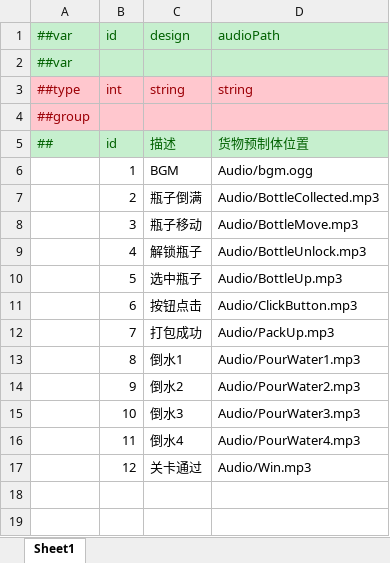
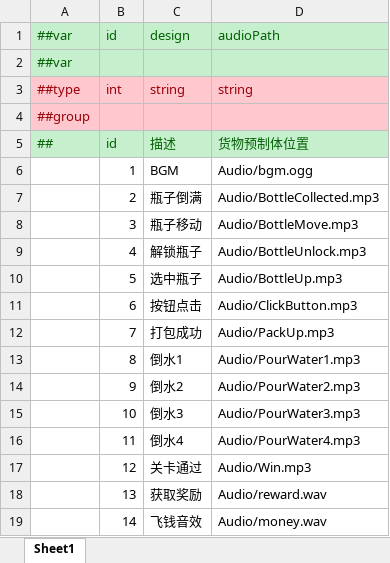
Before and after one commit to yuhuaichong1/AsWaterGameProj, an Excel workbook: DesignerConfigs/Datas/Audio.xlsx, sheet Sheet1, drawn as a sheet; values as stored, in another font and other column widths than the file's, no borders; the diff names each change by its address in the sheet, - before the commit and + after, or states it on an @@ line.

```diff
--- a/DesignerConfigs/Datas/Audio.xlsx (sheet Sheet1)
+++ b/DesignerConfigs/Datas/Audio.xlsx (sheet Sheet1)
+row 18:  | 13 | 获取奖励 | Audio/reward.wav
+row 19:  | 14 | 飞钱音效 | Audio/money.wav
```
Also changed, not shown: 10 other files.
